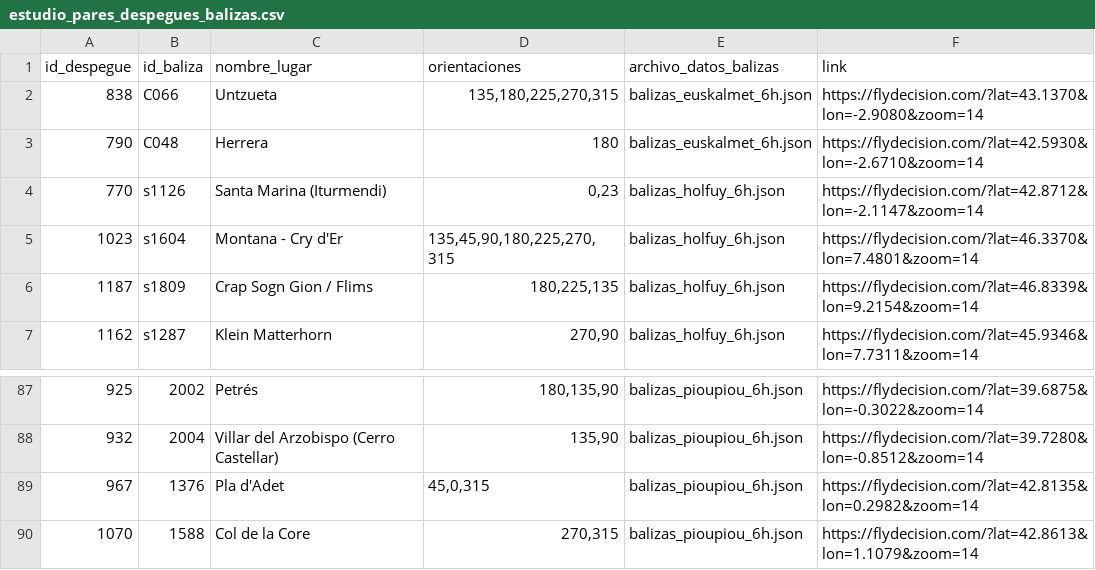
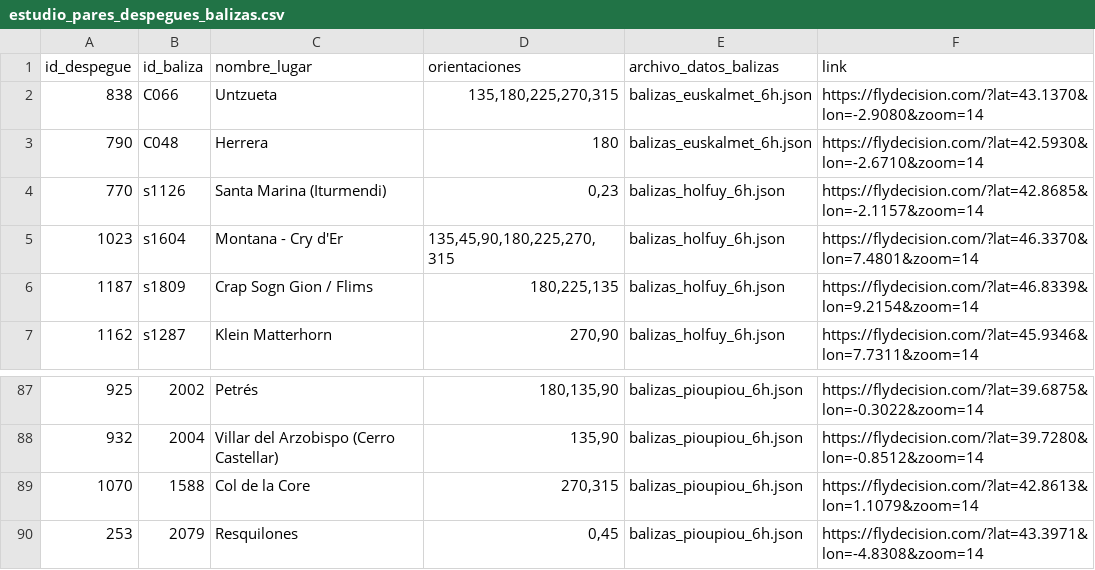
Before and after one commit to flydecision/study, a CSV file: estudio_pares_despegues_balizas.csv, drawn as a sheet; only a part is shown, gaps mark what is left out; the shorter side is filled out with more unchanged rows.

```diff
--- a/estudio_pares_despegues_balizas.csv
+++ b/estudio_pares_despegues_balizas.csv
@@ -3,3 +3,3 @@
 790;C048;Herrera;180;balizas_euskalmet_6h.json;https://flydecision.com/?lat=42.5930&lon=-2.6710&zoom=14
-770;s1126;Santa Marina (Iturmendi);0,23;balizas_holfuy_6h.json;https://flydecision.com/?lat=42.8712&lon=-2.1147&zoom=14
+770;s1126;Santa Marina (Iturmendi);0,23;balizas_holfuy_6h.json;https://flydecision.com/?lat=42.8685&lon=-2.1157&zoom=14
 1023;s1604;Montana - Cry d'Er;135,45,90,180,225,270,315;balizas_holfuy_6h.json;https://flydecision.com/?lat=46.3370&lon=7.4801&zoom=14
@@ -88,3 +88,2 @@
 932;2004;Villar del Arzobispo (Cerro Castellar);135,90;balizas_pioupiou_6h.json;https://flydecision.com/?lat=39.7280&lon=-0.8512&zoom=14
-967;1376;Pla d'Adet;45,0,315;balizas_pioupiou_6h.json;https://flydecision.com/?lat=42.8135&lon=0.2982&zoom=14
 1070;1588;Col de la Core;270,315;balizas_pioupiou_6h.json;https://flydecision.com/?lat=42.8613&lon=1.1079&zoom=14
```
Also changed, not shown: 1 other file.
